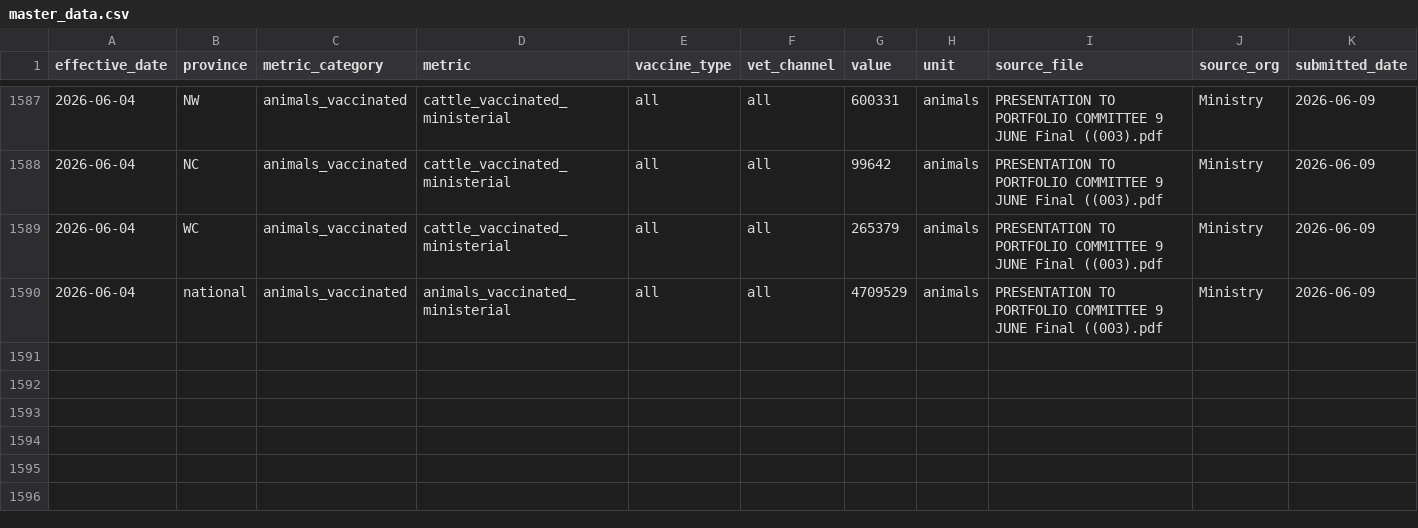
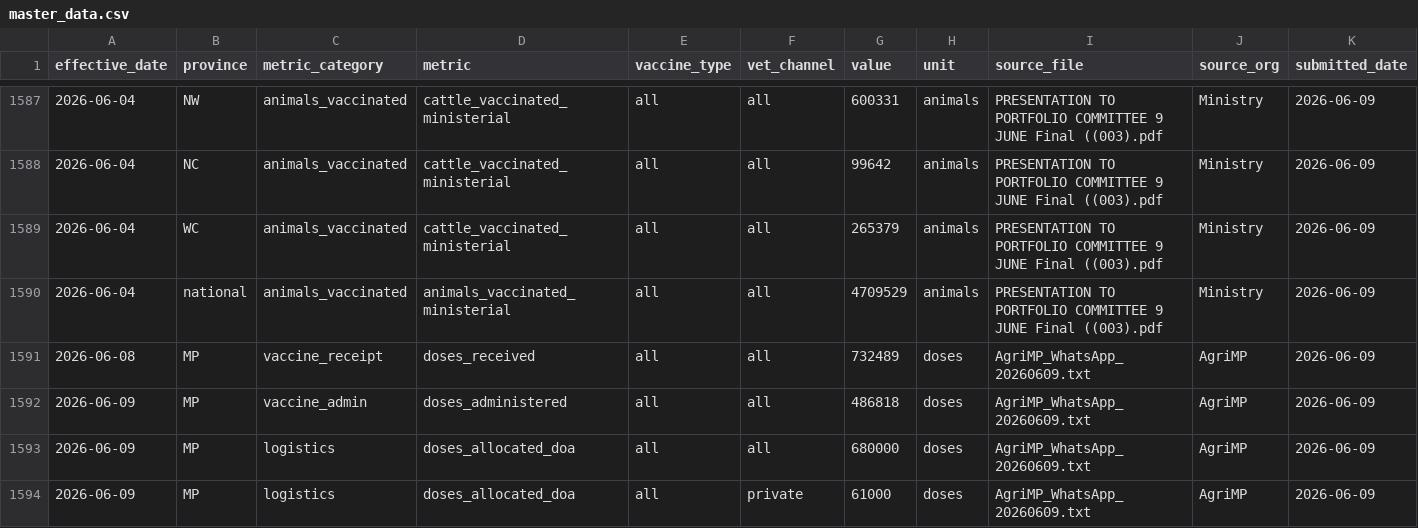
Before and after one commit to AgriSA1904/FMD-Dashboard, a CSV file: master_data.csv, drawn as a sheet; only a part is shown, gaps mark what is left out; rows hold the shown columns only; the diff names each change by its address in the sheet, - before the commit and + after, or states it on an @@ line.

Commit message:
Session 34b — MP AgriMP 9 Jun update; fix ministerial comparison JOC figures; 1,593 rows

```diff
--- a/master_data.csv
+++ b/master_data.csv
+row 1591: 2026-06-08 | MP | vaccine_receipt | doses_received | all | all | 732489 | doses | AgriMP_WhatsApp_20260609.txt | AgriMP | 2026-06-09
+row 1592: 2026-06-09 | MP | vaccine_admin | doses_administered | all | all | 486818 | doses | AgriMP_WhatsApp_20260609.txt | AgriMP | 2026-06-09
+row 1593: 2026-06-09 | MP | logistics | doses_allocated_doa | all | all | 680000 | doses | AgriMP_WhatsApp_20260609.txt | AgriMP | 2026-06-09
+row 1594: 2026-06-09 | MP | logistics | doses_allocated_doa | all | private | 61000 | doses | AgriMP_WhatsApp_20260609.txt | AgriMP | 2026-06-09
```
Also changed, not shown: 5 other files.
